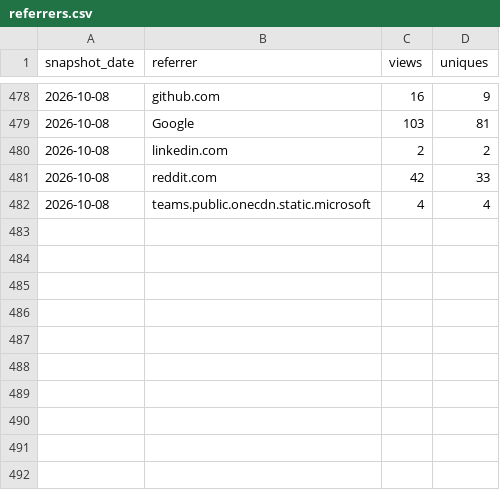
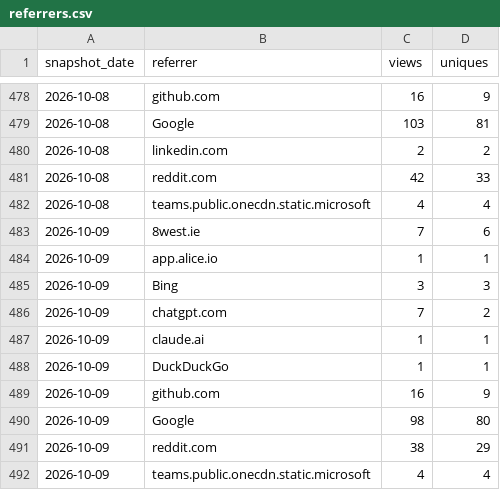
Before and after one commit to GaZmagik/iso-24495, a CSV file: data/referrers.csv, drawn as a sheet; only a part is shown, gaps mark what is left out; the diff names each change by its address in the sheet, - before the commit and + after, or states it on an @@ line.

```diff
--- a/data/referrers.csv
+++ b/data/referrers.csv
+row 483: 2026-10-09 | 8west.ie | 7 | 6
+row 484: 2026-10-09 | app.alice.io | 1 | 1
+row 485: 2026-10-09 | Bing | 3 | 3
+row 486: 2026-10-09 | chatgpt.com | 7 | 2
+row 487: 2026-10-09 | claude.ai | 1 | 1
+row 488: 2026-10-09 | DuckDuckGo | 1 | 1
+row 489: 2026-10-09 | github.com | 16 | 9
+row 490: 2026-10-09 | Google | 98 | 80
+row 491: 2026-10-09 | reddit.com | 38 | 29
+row 492: 2026-10-09 | teams.public.onecdn.static.microsoft | 4 | 4
```
Also changed, not shown: data/daily.csv, data/windows.csv.
